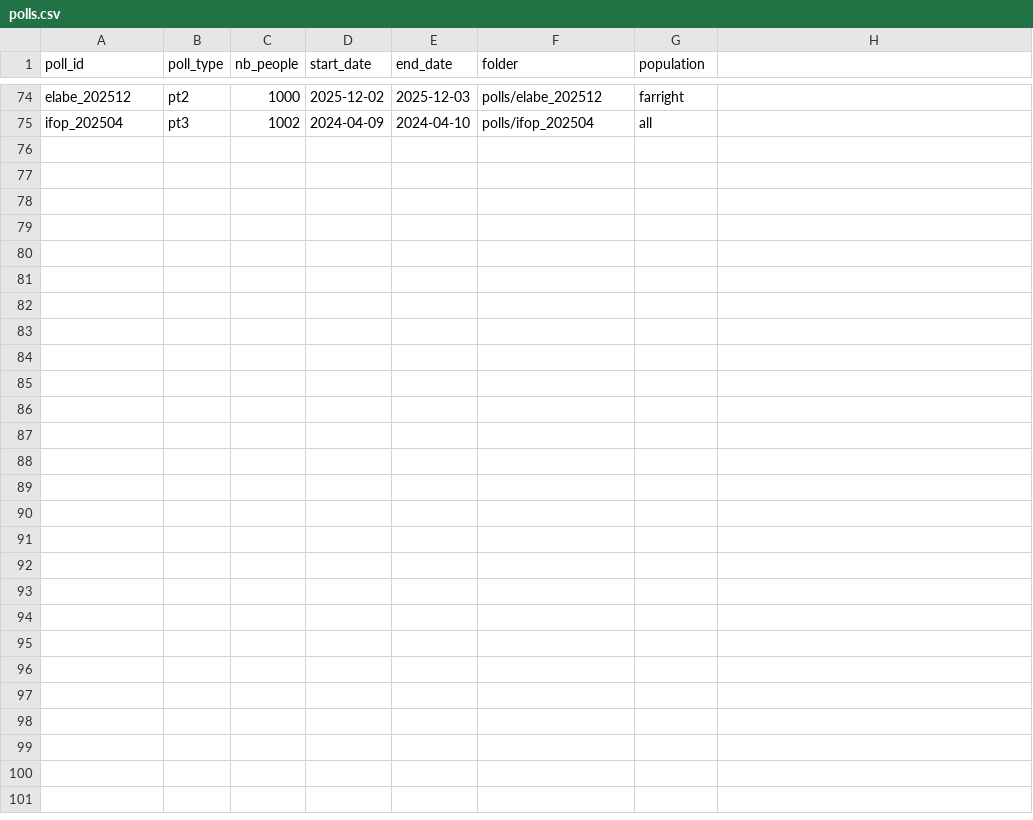
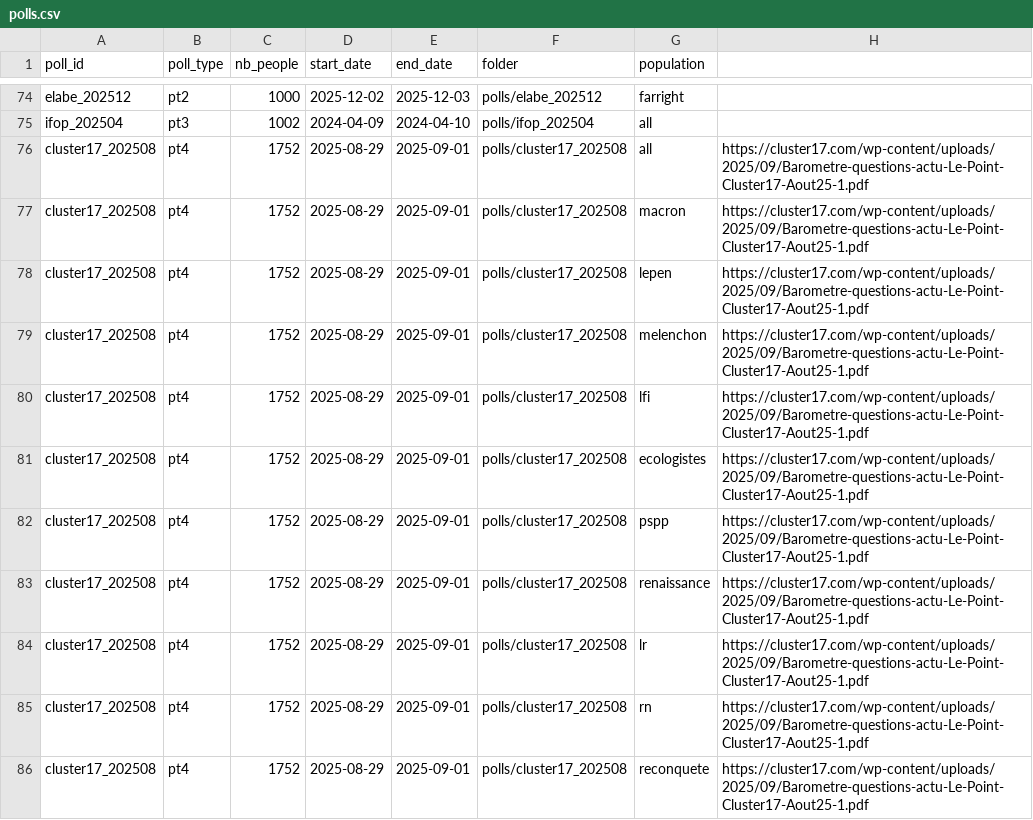
Before and after one commit to MieuxVoter/mj-database-2027, a CSV file: polls.csv, drawn as a sheet; only a part is shown, gaps mark what is left out.

Commit message:
feat: ajout automatique des sondages dans polls.csv
- Ajout automatique des enquêtes dans le fichier polls.csv
- Amélioration de la gestion des erreurs (try/except) pour Cluster17
- Validation de l’existence du fichier metadata.txt
- Ajout du traitement de l’enquête Cluster17 août 2025

```diff
--- a/polls.csv
+++ b/polls.csv
@@ -75 +75,12 @@ elabe_202512,pt2,1000,2025-12-02,2025-12-03,polls/elabe_202512,farright
 ifop_202504,pt3,1002,2024-04-09,2024-04-10,polls/ifop_202504,all
+cluster17_202508,pt4,1752,2025-08-29,2025-09-01,polls/cluster17_202508,all,https://cluster17.com/wp-content/uploads/2025/09/Barometre-questions-actu-Le-Point-Cluster17-Aout25-1.pdf
+cluster17_202508,pt4,1752,2025-08-29,2025-09-01,polls/cluster17_202508,macron,https://cluster17.com/wp-content/uploads/2025/09/Barometre-questions-actu-Le-Point-Cluster17-Aout25-1.pdf
+cluster17_202508,pt4,1752,2025-08-29,2025-09-01,polls/cluster17_202508,lepen,https://cluster17.com/wp-content/uploads/2025/09/Barometre-questions-actu-Le-Point-Cluster17-Aout25-1.pdf
+cluster17_202508,pt4,1752,2025-08-29,2025-09-01,polls/cluster17_202508,melenchon,https://cluster17.com/wp-content/uploads/2025/09/Barometre-questions-actu-Le-Point-Cluster17-Aout25-1.pdf
+cluster17_202508,pt4,1752,2025-08-29,2025-09-01,polls/cluster17_202508,lfi,https://cluster17.com/wp-content/uploads/2025/09/Barometre-questions-actu-Le-Point-Cluster17-Aout25-1.pdf
+cluster17_202508,pt4,1752,2025-08-29,2025-09-01,polls/cluster17_202508,ecologistes,https://cluster17.com/wp-content/uploads/2025/09/Barometre-questions-actu-Le-Point-Cluster17-Aout25-1.pdf
+cluster17_202508,pt4,1752,2025-08-29,2025-09-01,polls/cluster17_202508,pspp,https://cluster17.com/wp-content/uploads/2025/09/Barometre-questions-actu-Le-Point-Cluster17-Aout25-1.pdf
+cluster17_202508,pt4,1752,2025-08-29,2025-09-01,polls/cluster17_202508,renaissance,https://cluster17.com/wp-content/uploads/2025/09/Barometre-questions-actu-Le-Point-Cluster17-Aout25-1.pdf
+cluster17_202508,pt4,1752,2025-08-29,2025-09-01,polls/cluster17_202508,lr,https://cluster17.com/wp-content/uploads/2025/09/Barometre-questions-actu-Le-Point-Cluster17-Aout25-1.pdf
+cluster17_202508,pt4,1752,2025-08-29,2025-09-01,polls/cluster17_202508,rn,https://cluster17.com/wp-content/uploads/2025/09/Barometre-questions-actu-Le-Point-Cluster17-Aout25-1.pdf
+cluster17_202508,pt4,1752,2025-08-29,2025-09-01,polls/cluster17_202508,reconquete,https://cluster17.com/wp-content/uploads/2025/09/Barometre-questions-actu-Le-Point-Cluster17-Aout25-1.pdf
```
Also changed, not shown: 23 other files.
